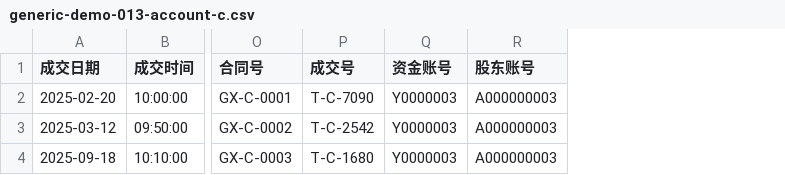
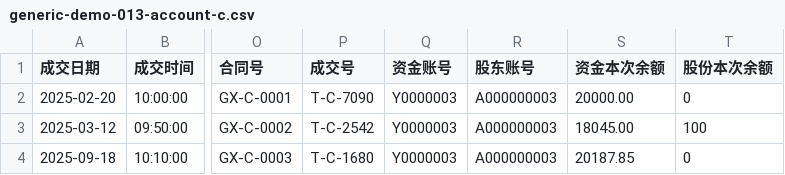
Before and after one commit to yuluo554/investment-attribution, a CSV file: data/samples/generic-demo-013-account-c.csv, drawn as a sheet; only a part is shown, gaps mark what is left out; the diff names each change by its address in the sheet, - before the commit and + after, or states it on an @@ line.

```diff
--- a/data/samples/generic-demo-013-account-c.csv
+++ b/data/samples/generic-demo-013-account-c.csv
+column S (资金本次余额), rows 2-4: 20000.00 | 18045.00 | 20187.85
+column T (股份本次余额), rows 2-4: 0 | 100 | 0
```
Also changed, not shown: 33 other files.
